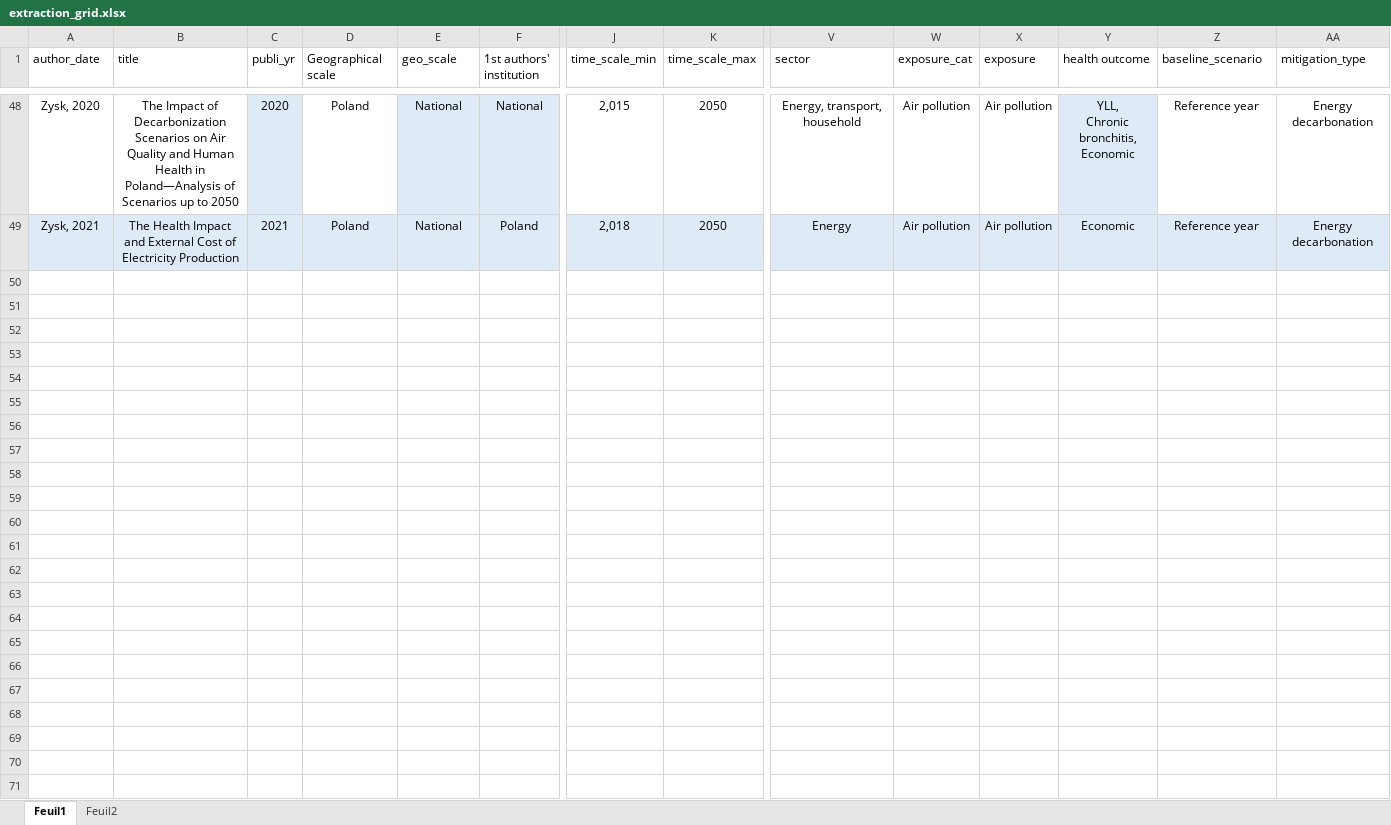
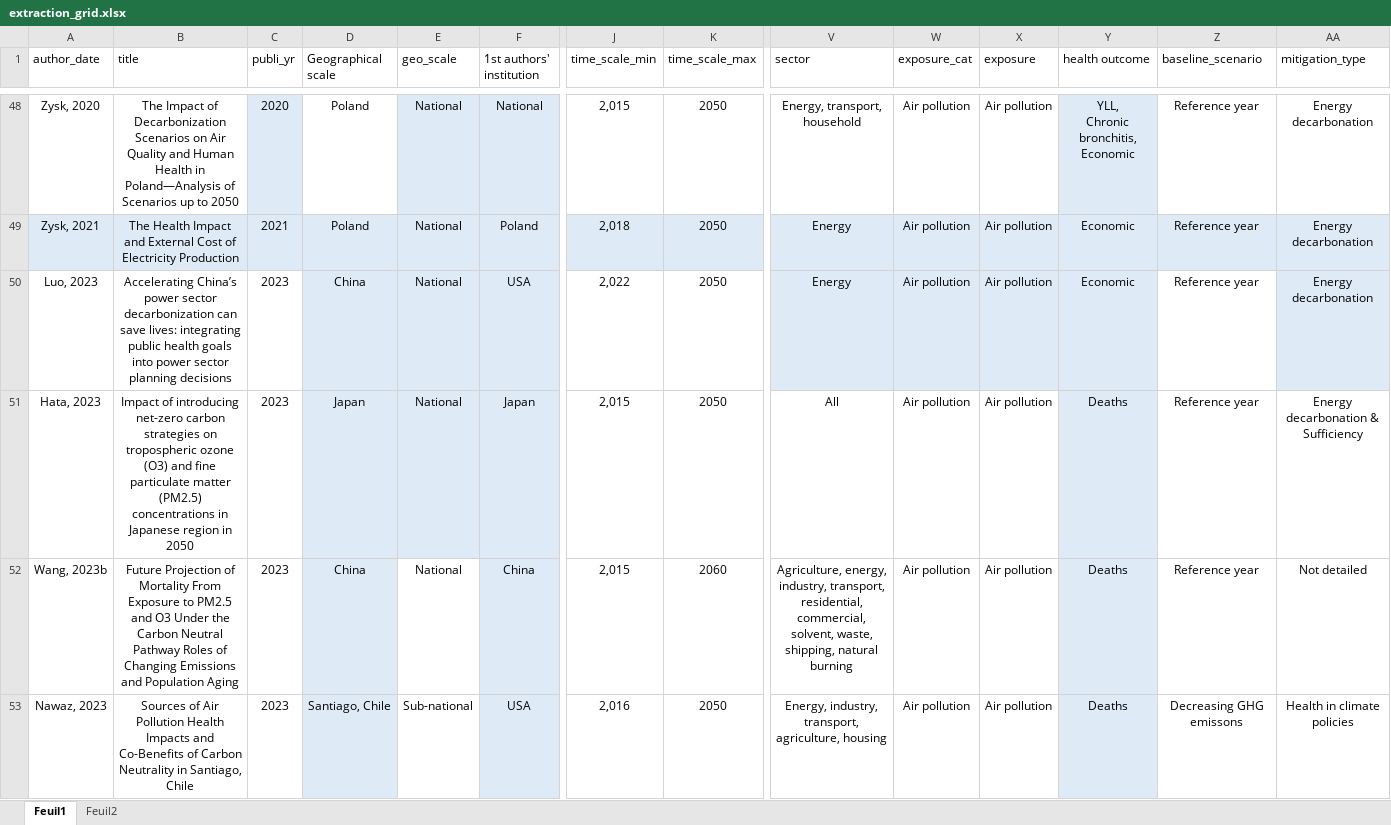
Before and after one commit to LeoMoutet/revue_syst, an Excel workbook: data/extraction_grid.xlsx, sheet Feuil1, drawn as a sheet; only a part is shown, gaps mark what is left out; values as stored, in another font and other column widths than the file's, no borders; table styles not drawn; rows hold the shown columns only; the diff covers the shown part only; the diff names each change by its address in the sheet, - before the commit and + after, or states it on an @@ line.

```diff
--- a/data/extraction_grid.xlsx (sheet Feuil1)
+++ b/data/extraction_grid.xlsx (sheet Feuil1)
+row 50: Luo, 2023 | Accelerating China’s power sector decarbonization can save lives: integrating public health goals into power sector planning decisions | 2023 | China | National | USA | 2,022 | 2050 | Energy | Air pollution | Air pollution | Economic | Reference year | Energy decarbonation
+row 51: Hata, 2023 | Impact of introducing net-zero carbon strategies on tropospheric ozone (O3) and fine particulate matter (PM2.5) concentrations in Japanese region in 2050 | 2023 | Japan | National | Japan | 2,015 | 2050 | All | Air pollution | Air pollution | Deaths | Reference year | Energy decarbonation & Sufficiency
+row 52: Wang, 2023b | Future Projection of Mortality From Exposure to PM2.5 and O3 Under the Carbon Neutral Pathway Roles of Changing Emissions and Population Aging | 2023 | China | National | China | 2,015 | 2060 | Agriculture, energy, industry, transport, residential, commercial, solvent, waste, shipping, natural burning | Air pollution | Air pollution | Deaths | Reference year | Not detailed
+row 53: Nawaz, 2023 | Sources of Air Pollution Health Impacts and Co-Benefits of Carbon Neutrality in Santiago, Chile | 2023 | Santiago, Chile | Sub-national | USA | 2,016 | 2050 | Energy, industry, transport, agriculture, housing | Air pollution | Air pollution | Deaths | Decreasing GHG emissons | Health in climate policies
```
Also changed, not shown: 4 added rows and 1 edited cell elsewhere in this sheet, data/extraction_grid_health_outcome.xlsx, 1 other file.
